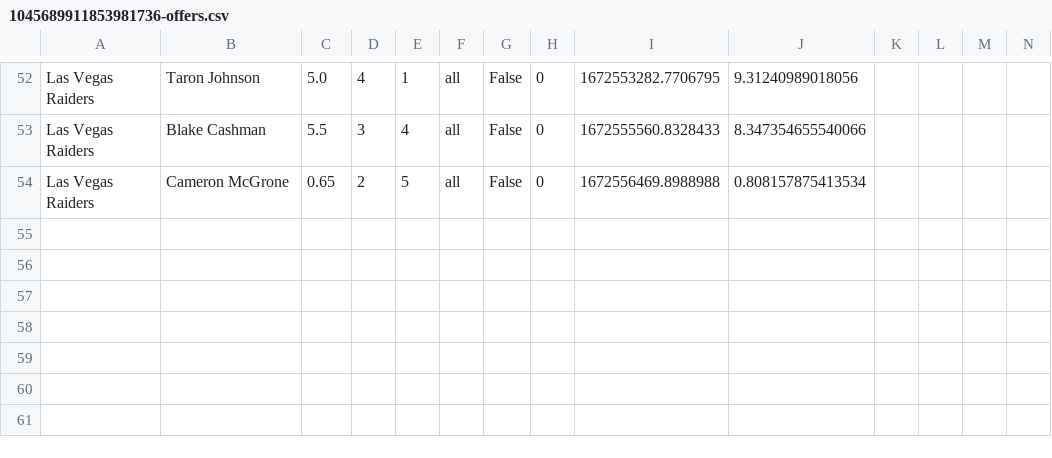
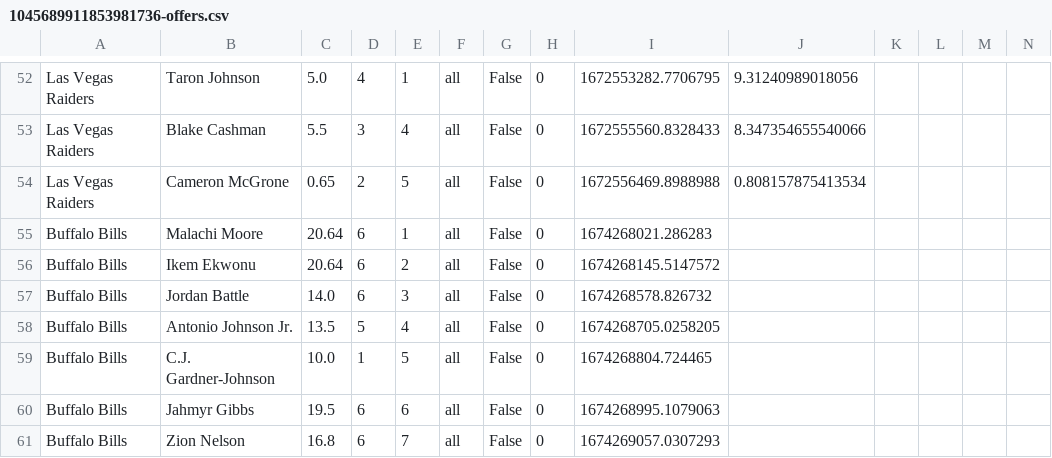
Before and after one commit to ClevelandFan295/botFiles6, a CSV file: 1045689911853981736-offers.csv, drawn as a sheet; only a part is shown, gaps mark what is left out; the diff names each change by its address in the sheet, - before the commit and + after, or states it on an @@ line.

```diff
--- a/1045689911853981736-offers.csv
+++ b/1045689911853981736-offers.csv
+row 55: Buffalo Bills | Malachi Moore | 20.64 | 6 | 1 | all | False | 0 | 1674268021.286283
+row 56: Buffalo Bills | Ikem Ekwonu | 20.64 | 6 | 2 | all | False | 0 | 1674268145.5147572
+row 57: Buffalo Bills | Jordan Battle | 14.0 | 6 | 3 | all | False | 0 | 1674268578.826732
+row 58: Buffalo Bills | Antonio Johnson Jr. | 13.5 | 5 | 4 | all | False | 0 | 1674268705.0258205
+row 59: Buffalo Bills | C.J. Gardner-Johnson | 10.0 | 1 | 5 | all | False | 0 | 1674268804.724465
+row 60: Buffalo Bills | Jahmyr Gibbs | 19.5 | 6 | 6 | all | False | 0 | 1674268995.1079063
+row 61: Buffalo Bills | Zion Nelson | 16.8 | 6 | 7 | all | False | 0 | 1674269057.0307293
```
Also changed, not shown: 1042187944917741698-offers.csv, 894411521986281472-offers.csv, 5 other files.
